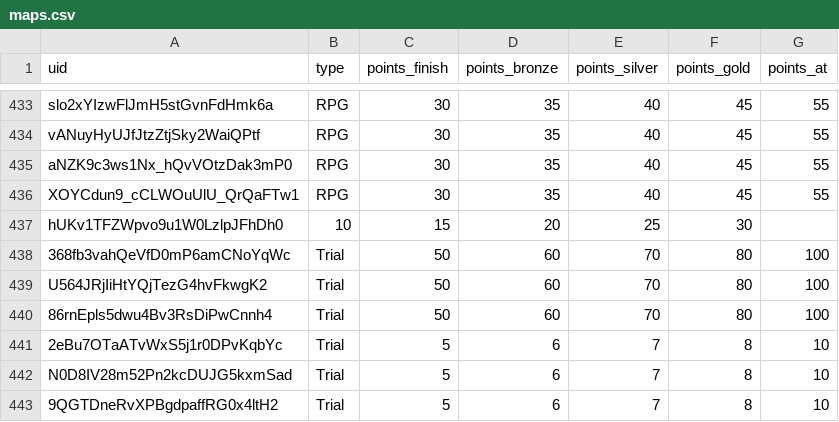
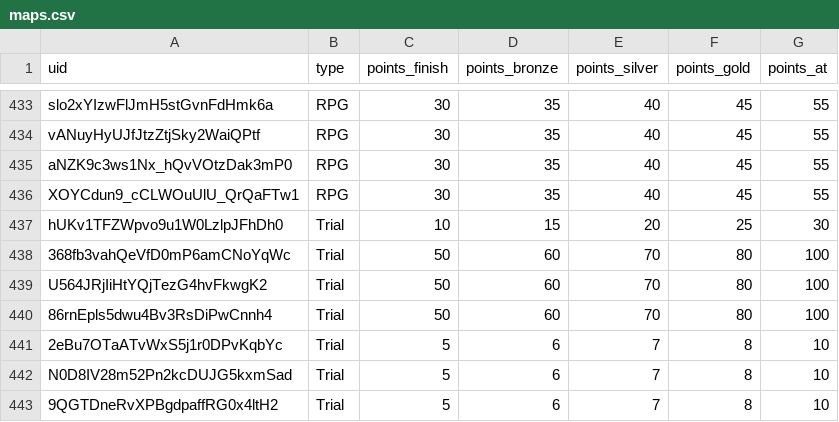
Before and after one commit to spl1nes/tmrank, a CSV file: maps.csv, drawn as a sheet; only a part is shown, gaps mark what is left out.

Commit message:
Update maps.csv

```diff
--- a/maps.csv
+++ b/maps.csv
@@ -436,3 +436,3 @@ aNZK9c3ws1Nx_hQvVOtzDak3mP0,RPG,30,35,40,45,55
 XOYCdun9_cCLWOuUlU_QrQaFTw1,RPG,30,35,40,45,55
-hUKv1TFZWpvo9u1W0LzlpJFhDh0,10,15,20,25,30
+hUKv1TFZWpvo9u1W0LzlpJFhDh0,Trial,10,15,20,25,30
 368fb3vahQeVfD0mP6amCNoYqWc,Trial,50,60,70,80,100
```
